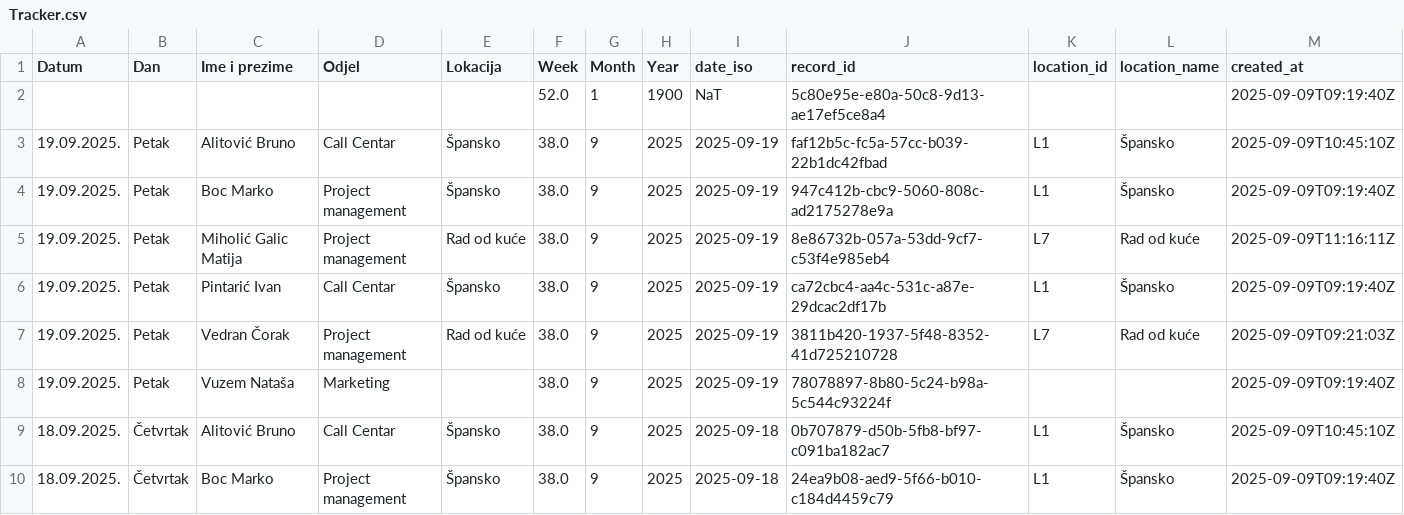
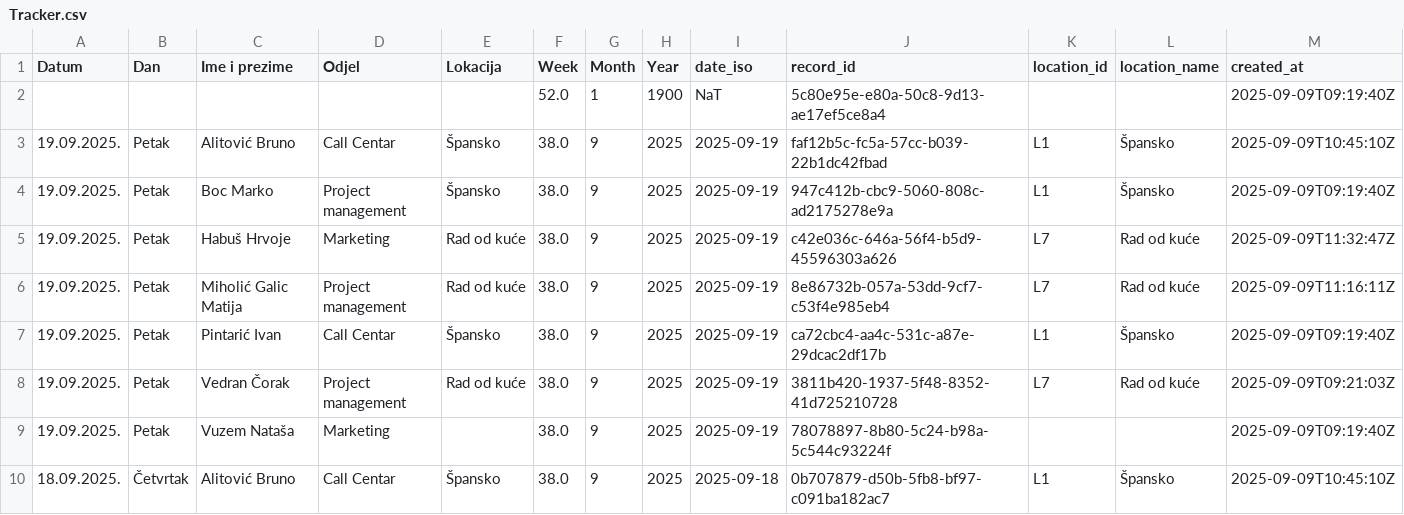
Before and after one commit to vcorak86/location-tracking-HR-sales, a CSV file: data/Tracker.csv, drawn as a sheet; only a part is shown; the shorter side is filled out with more unchanged rows; rows hold the shown columns only; the diff covers the shown part only; the diff names each change by its address in the sheet, - before the commit and + after, or states it on an @@ line.

Commit message:
Update Tracker.csv (DESC, last-wins, canonical + location_id/name) from Streamlit

```diff
--- a/data/Tracker.csv
+++ b/data/Tracker.csv
+row 5: 19.09.2025. | Petak | Habuš Hrvoje | Marketing | Rad od kuće | 38.0 | 9 | 2025 | 2025-09-19 | c42e036c-646a-56f4-b5d9-45596303a626 | L7 | Rad od kuće | 2025-09-09T11:32:47Z
```
Also changed, not shown: 4 added rows elsewhere in this file.
